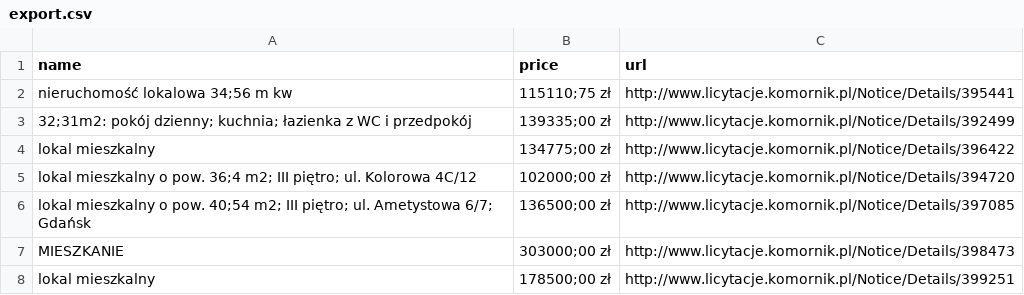
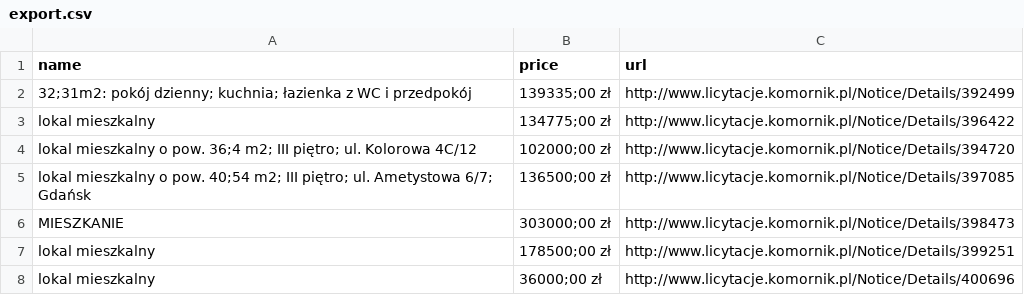
Before and after one commit to filipstachura/home-scripts, a CSV file: auctions/export.csv, drawn as a sheet.

```diff
--- a/auctions/export.csv
+++ b/auctions/export.csv
@@ -1,3 +1,2 @@
 name,price,url
-nieruchomość lokalowa 34;56 m kw, 115110;75 zł ,http://www.licytacje.komornik.pl/Notice/Details/395441
 32;31m2: pokój dzienny; kuchnia; łazienka z WC i przedpokój, 139335;00 zł ,http://www.licytacje.komornik.pl/Notice/Details/392499
@@ -8 +7,2 @@ MIESZKANIE, 303000;00 zł ,http://www.licytacje.komornik.pl/Notice/Details/39847
 lokal mieszkalny, 178500;00 zł ,http://www.licytacje.komornik.pl/Notice/Details/399251
+lokal mieszkalny, 36000;00 zł ,http://www.licytacje.komornik.pl/Notice/Details/400696
```
Also changed, not shown: 6 other files.
